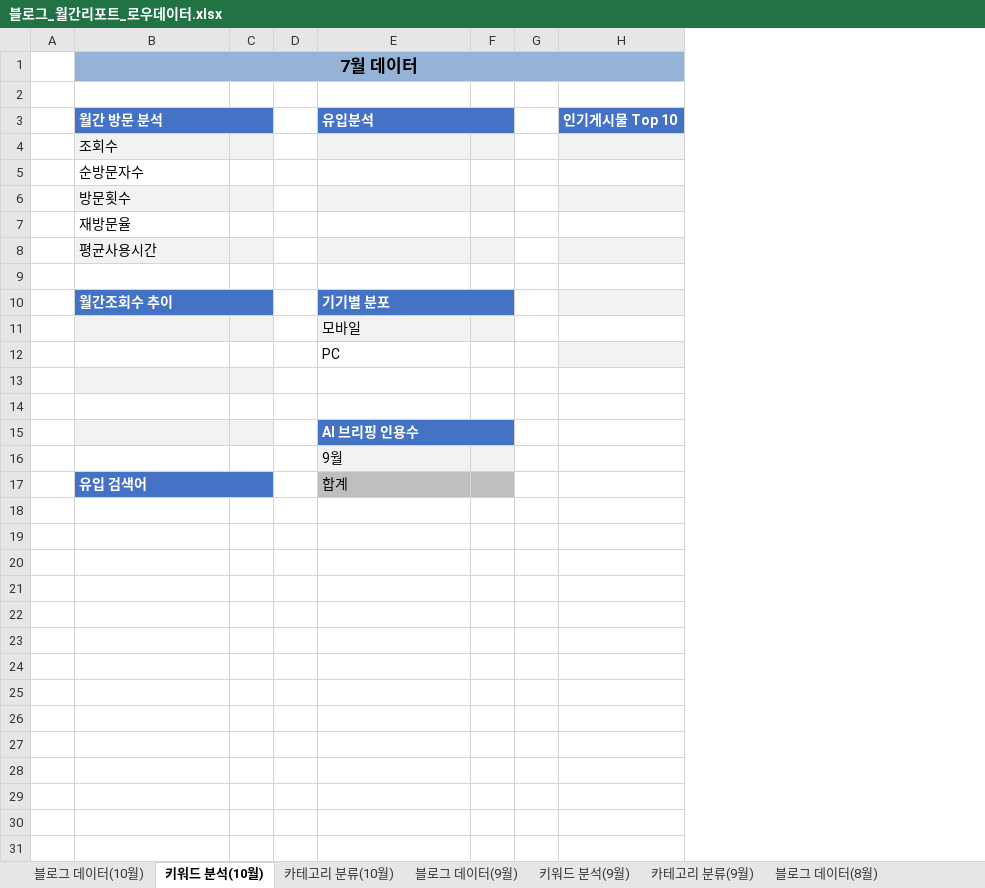
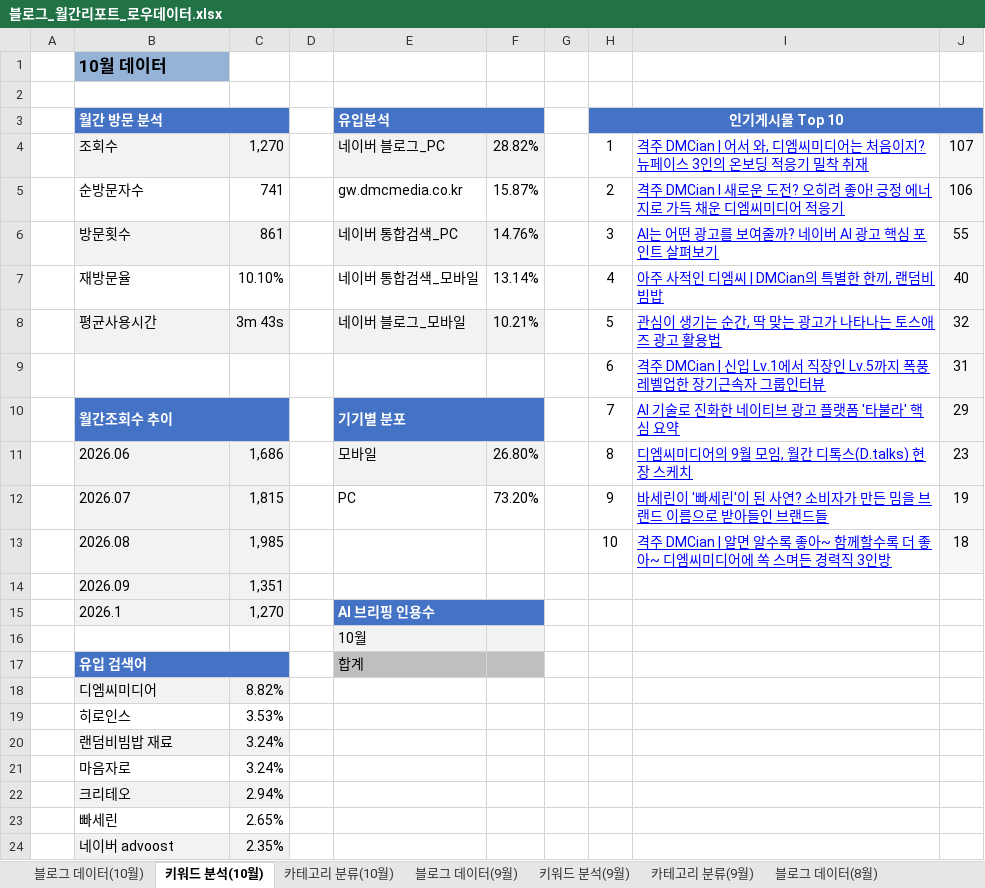
Before and after one commit to syleedmc-byte/blog-dashboard, an Excel workbook: data/블로그_월간리포트_로우데이터.xlsx, sheet 키워드 분석(10월), drawn as a sheet; only a part is shown; values as stored, in another font and other column widths than the file's, no borders; removed rows and columns are numbered as before the commit, all else as after; the diff covers the shown part only; the diff names each change by its address in the sheet, - before the commit and + after, or states it on an @@ line.

```diff
--- a/data/블로그_월간리포트_로우데이터.xlsx (sheet 키워드 분석(10월))
+++ b/data/블로그_월간리포트_로우데이터.xlsx (sheet 키워드 분석(10월))
-column C, empty
+column C, rows 4-15: 1,270 | 741 | 861 | 10.10% | 3m 43s |  |  | 1,686 | 1,815 | 1,985 | 1,351 | 1,270
-column F, empty
+column F, rows 4-12: 28.82% | 15.87% | 14.76% | 13.14% | 10.21% |  |  | 26.80% | 73.20%
-column H, row 3: 인기게시물 Top 10
+column H, rows 3-13: 인기게시물 Top 10 | 1 | 2 | 3 | 4 | 5 | 6 | 7 | 8 | 9 | 10
+column I, rows 4-13: 격주 DMCian | 어서 와, 디엠씨미디어는 처음이지? 뉴페이스 3인의 온보딩 적응기 밀착 취재 | 격주 DMCian l 새로운 도전? 오히려 좋아! 긍정 에너지로 가득 채운 디엠씨미디어 적응기 | AI는 어떤 광고를 보여줄까? 네이버 AI 광고 핵심 포인트 살펴보기 | 아주 사적인 디엠씨 | DMCian의 특별한 한끼, 랜덤비빔밥 | 관심이 생기는 순간, 딱 맞는 광고가 나타나는 토스애즈 광고 활용법 | 격주 DMCian | 신입 Lv.1에서 직장인 Lv.5까지 폭풍 레벨업한 장기근속자 그룹인터뷰 | AI 기술로 진화한 네이티브 광고 플랫폼 '타불라' 핵심 요약 | 디엠씨미디어의 9월 모임, 월간 디톡스(D.talks) 현장 스케치 | 바세린이 '빠세린'이 된 사연? 소비자가 만든 밈을 브랜드 이름으로 받아들인 브랜드들 | 격주 DMCian | 알면 알수록 좋아~ 함께할수록 더 좋아~ 디엠씨미디어에 쏙 스며든 경력직 3인방
+column J, rows 4-13: 107 | 106 | 55 | 40 | 32 | 31 | 29 | 23 | 19 | 18
-B1: 7월 데이터
+B1: 10월 데이터
-B1 alignment: center
+B1 alignment: left
-B1:H1 merged
-E4: (empty)
+E4: 네이버 블로그_PC
-E5: (empty)
+E5: gw.dmcmedia.co.kr
-E6: (empty)
+E6: 네이버 통합검색_PC
-E7: (empty)
+E7: 네이버 통합검색_모바일
-E8: (empty)
+E8: 네이버 블로그_모바일
-row 9: (empty)
+row 9:  |  |  |  |  |  |  | 6 | 격주 DMCian | 신입 Lv.1에서 직장인 Lv.5까지 폭풍 레벨업한 장기근속자 그룹인터뷰 | 31
-B11: (empty)
+B11: 2026.06
-B12: (empty)
+B12: 2026.07
-B12 fill: none
+B12 fill: #F2F2F2
-row 13: (empty)
+row 13:  | 2026.08 | 1,985 |  |  |  |  | 10 | 격주 DMCian | 알면 알수록 좋아~ 함께할수록 더 좋아~ 디엠씨미디어에 쏙 스며든 경력직 3인방 | 18
-row 14: (empty)
+row 14:  | 2026.09 | 1,351
-B14 fill: none
+B14 fill: #F2F2F2
-B15: (empty)
+B15: 2026.1
-E16: 9월
+E16: 10월
+row 18:  | 디엠씨미디어 | 8.82%
+row 19:  | 히로인스 | 3.53%
+row 20:  | 랜덤비빔밥 재료 | 3.24%
+row 21:  | 마음자로 | 3.24%
+row 22:  | 크리테오 | 2.94%
+row 23:  | 빠세린 | 2.65%
+row 24:  | 네이버 advoost | 2.35%
```
Also changed, not shown: 3 added rows elsewhere in this sheet, sheet 카테고리 분류(10월), sheet 블로그 데이터(10월), sheet 키워드 분석(9월), 2 other files.
